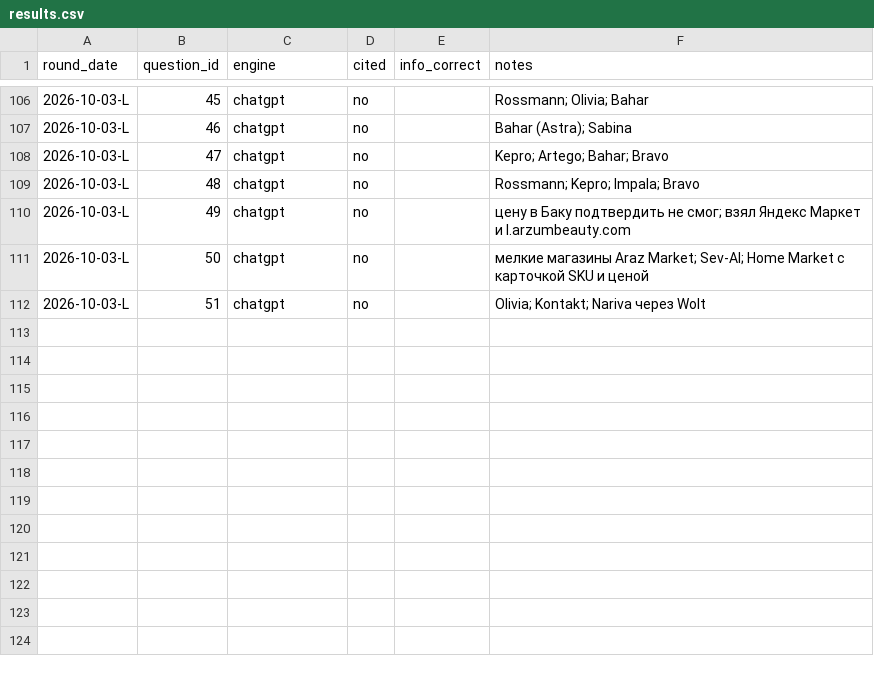
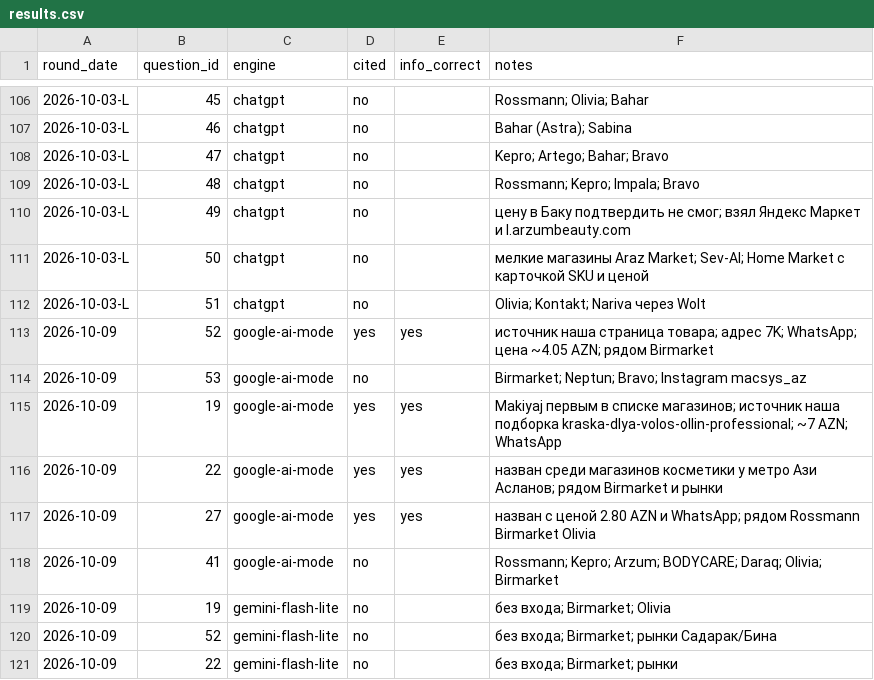
Before and after one commit to Sanan1993/E-Push.AI, a CSV file: tools/geo_tracker/results.csv, drawn as a sheet; only a part is shown, gaps mark what is left out.

```diff
--- a/tools/geo_tracker/results.csv
+++ b/tools/geo_tracker/results.csv
@@ -112 +112,10 @@ round_date,question_id,engine,cited,info_correct,notes
 2026-10-03-L,51,chatgpt,no,,Olivia; Kontakt; Nariva через Wolt
+2026-10-09,52,google-ai-mode,yes,yes,источник наша страница товара; адрес 7K; WhatsApp; цена ~4.05 AZN; рядом Birmarket
+2026-10-09,53,google-ai-mode,no,,Birmarket; Neptun; Bravo; Instagram macsys_az
+2026-10-09,19,google-ai-mode,yes,yes,Makiyaj первым в списке магазинов; источник наша подборка kraska-dlya-volos-ollin-professional; ~7 AZN; WhatsApp
+2026-10-09,22,google-ai-mode,yes,yes,назван среди магазинов косметики у метро Ази Асланов; рядом Birmarket и рынки
+2026-10-09,27,google-ai-mode,yes,yes,назван с ценой 2.80 AZN и WhatsApp; рядом Rossmann Birmarket Olivia
+2026-10-09,41,google-ai-mode,no,,Rossmann; Kepro; Arzum; BODYCARE; Daraq; Olivia; Birmarket
+2026-10-09,19,gemini-flash-lite,no,,без входа; Birmarket; Olivia
+2026-10-09,52,gemini-flash-lite,no,,без входа; Birmarket; рынки Садарак/Бина
+2026-10-09,22,gemini-flash-lite,no,,без входа; Birmarket; рынки
```
Also changed, not shown: tools/geo_tracker/questions.csv.
